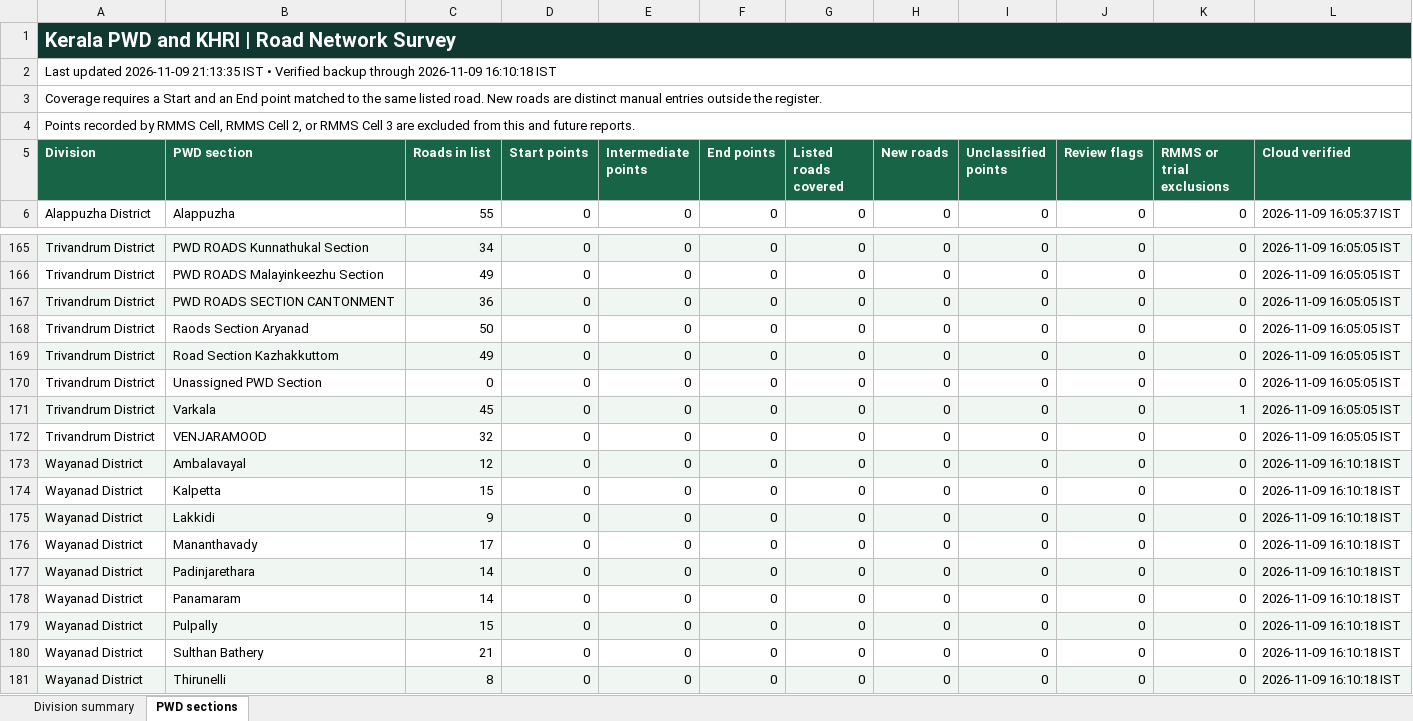
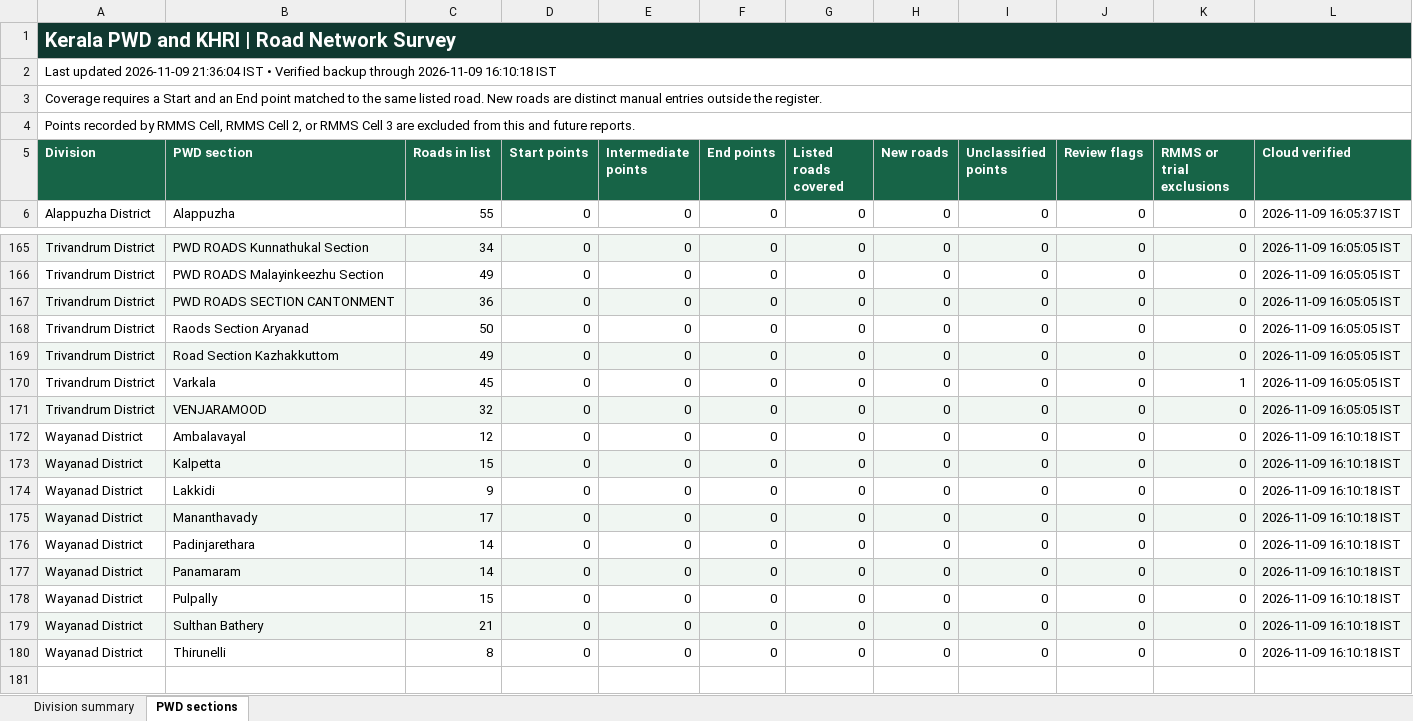
Before and after one commit to arunmohan-007/kerala-pwd-road-survey, an Excel workbook: docs/road-survey.xlsx, sheet PWD sections, drawn as a sheet; only a part is shown, gaps mark what is left out; values as stored, in another font and other column widths than the file's, no borders; removed rows and columns are numbered as before the commit, all else as after; the diff names each change by its address in the sheet, - before the commit and + after, or states it on an @@ line.

Commit message:
Omit empty placeholder from the PWD section list

```diff
--- a/docs/road-survey.xlsx (sheet PWD sections)
+++ b/docs/road-survey.xlsx (sheet PWD sections)
-A2 (Division): …updated 2026-11-09 21:13:35 IST •…
+A2 (Division): …updated 2026-11-09 21:36:04 IST •…
-row 170: Trivandrum District | Unassigned PWD Section | 0 | 0 | 0 | 0 | 0 | 0 | 0 | 0 | 0 | 2026-11-09 16:05:05 IST
-A170:L170 fill: #F0F6F2
+A170:L170 fill: none
-A171:L171 fill: none
+A171:L171 fill: #F0F6F2
-A172:L172 fill: #F0F6F2
+A172:L172 fill: none
-A173:L173 fill: none
+A173:L173 fill: #F0F6F2
-A174:L174 fill: #F0F6F2
+A174:L174 fill: none
-A175:L175 fill: none
+A175:L175 fill: #F0F6F2
-A176:L176 fill: #F0F6F2
+A176:L176 fill: none
-A177:L177 fill: none
+A177:L177 fill: #F0F6F2
-A178:L178 fill: #F0F6F2
+A178:L178 fill: none
-A179:L179 fill: none
+A179:L179 fill: #F0F6F2
-A180:L180 fill: #F0F6F2
+A180:L180 fill: none
```
Also changed, not shown: sheet Division summary, 3 other files.
